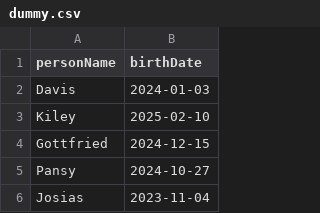
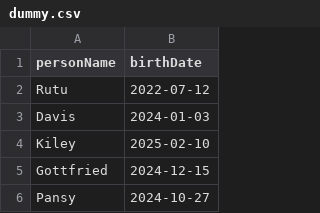
Before and after one commit to prakash8876/bday-reminder, a CSV file: backend/bdayReminder/src/main/resources/dummy/dummy.csv, drawn as a sheet; only a part is shown; the shorter side is filled out with more unchanged rows.

Commit message:
backend: updated dummy.csv

```diff
--- a/backend/bdayReminder/src/main/resources/dummy/dummy.csv
+++ b/backend/bdayReminder/src/main/resources/dummy/dummy.csv
@@ -1,2 +1,3 @@
 personName,birthDate
+Rutu,2022-07-12
 Davis,2024-01-03
```
Also changed, not shown: 1 other file.
